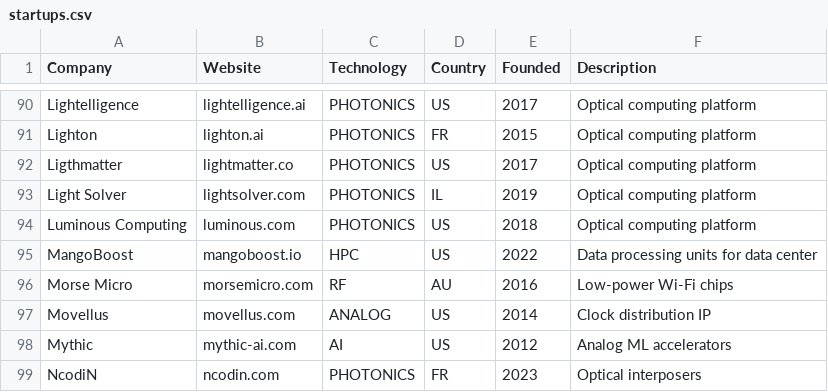
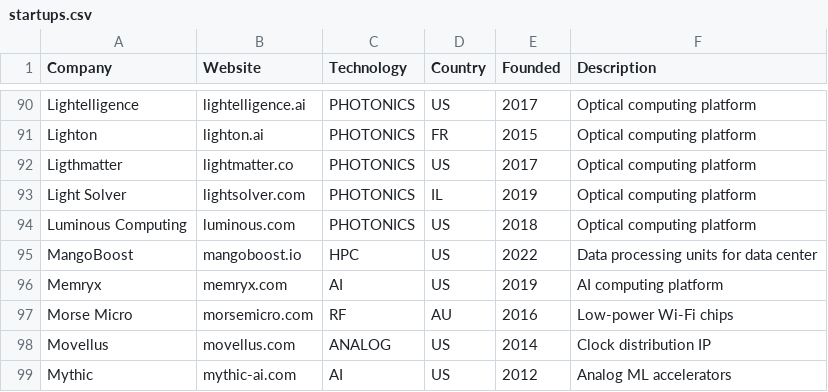
Before and after one commit to aolofsson/awesome-semiconductor-startups, a CSV file: startups.csv, drawn as a sheet; only a part is shown, gaps mark what is left out; the shorter side is filled out with more unchanged rows.

```diff
--- a/startups.csv
+++ b/startups.csv
@@ -95,2 +95,3 @@ Luminous Computing,luminous.com,PHOTONICS,US,2018,Optical computing platform
 MangoBoost,mangoboost.io,HPC,US,2022,Data processing units for data center
+Memryx,memryx.com,AI,US,2019,AI computing platform
 Morse Micro,morsemicro.com,RF,AU,2016,Low-power Wi-Fi chips
```
Also changed, not shown: 1 other file.
